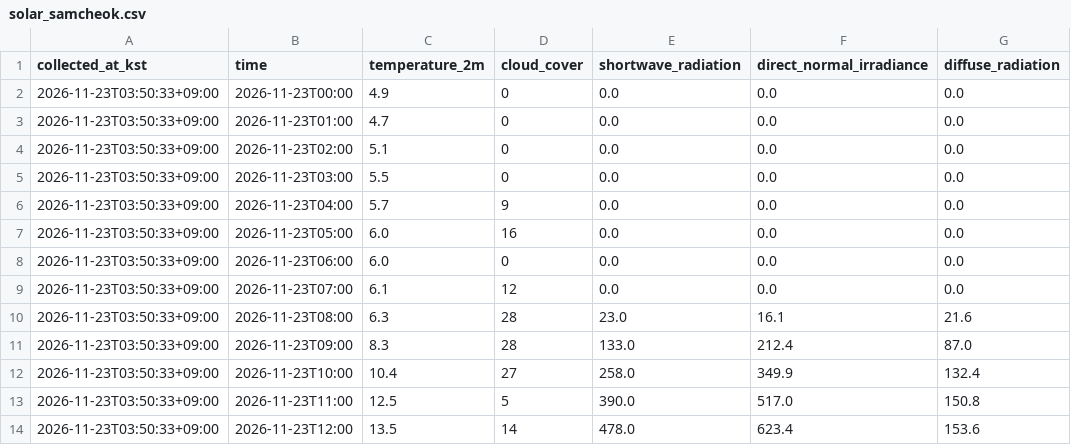
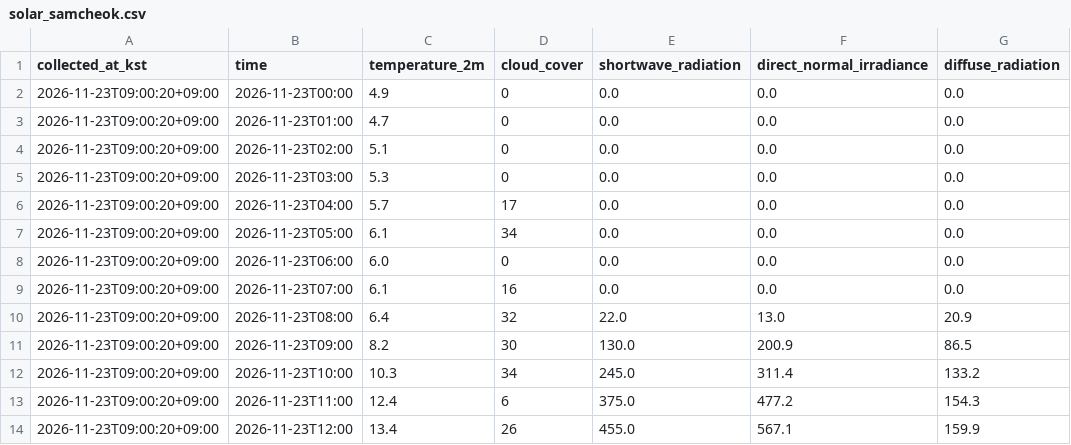
Before and after one commit to pppssuu/weather, a CSV file: data/solar_samcheok.csv, drawn as a sheet; only a part is shown; the diff covers the shown part only.

```diff
--- a/data/solar_samcheok.csv
+++ b/data/solar_samcheok.csv
@@ -1,14 +1,14 @@
 collected_at_kst,time,temperature_2m,cloud_cover,shortwave_radiation,direct_normal_irradiance,diffuse_radiation
-2026-11-23T03:50:33+09:00,2026-11-23T00:00,4.9,0,0.0,0.0,0.0
-2026-11-23T03:50:33+09:00,2026-11-23T01:00,4.7,0,0.0,0.0,0.0
-2026-11-23T03:50:33+09:00,2026-11-23T02:00,5.1,0,0.0,0.0,0.0
-2026-11-23T03:50:33+09:00,2026-11-23T03:00,5.5,0,0.0,0.0,0.0
-2026-11-23T03:50:33+09:00,2026-11-23T04:00,5.7,9,0.0,0.0,0.0
-2026-11-23T03:50:33+09:00,2026-11-23T05:00,6.0,16,0.0,0.0,0.0
-2026-11-23T03:50:33+09:00,2026-11-23T06:00,6.0,0,0.0,0.0,0.0
-2026-11-23T03:50:33+09:00,2026-11-23T07:00,6.1,12,0.0,0.0,0.0
-2026-11-23T03:50:33+09:00,2026-11-23T08:00,6.3,28,23.0,16.1,21.6
-2026-11-23T03:50:33+09:00,2026-11-23T09:00,8.3,28,133.0,212.4,87.0
-2026-11-23T03:50:33+09:00,2026-11-23T10:00,10.4,27,258.0,349.9,132.4
-2026-11-23T03:50:33+09:00,2026-11-23T11:00,12.5,5,390.0,517.0,150.8
-2026-11-23T03:50:33+09:00,2026-11-23T12:00,13.5,14,478.0,623.4,153.6
+2026-11-23T09:00:20+09:00,2026-11-23T00:00,4.9,0,0.0,0.0,0.0
+2026-11-23T09:00:20+09:00,2026-11-23T01:00,4.7,0,0.0,0.0,0.0
+2026-11-23T09:00:20+09:00,2026-11-23T02:00,5.1,0,0.0,0.0,0.0
+2026-11-23T09:00:20+09:00,2026-11-23T03:00,5.3,0,0.0,0.0,0.0
+2026-11-23T09:00:20+09:00,2026-11-23T04:00,5.7,17,0.0,0.0,0.0
+2026-11-23T09:00:20+09:00,2026-11-23T05:00,6.1,34,0.0,0.0,0.0
+2026-11-23T09:00:20+09:00,2026-11-23T06:00,6.0,0,0.0,0.0,0.0
+2026-11-23T09:00:20+09:00,2026-11-23T07:00,6.1,16,0.0,0.0,0.0
+2026-11-23T09:00:20+09:00,2026-11-23T08:00,6.4,32,22.0,13.0,20.9
+2026-11-23T09:00:20+09:00,2026-11-23T09:00,8.2,30,130.0,200.9,86.5
+2026-11-23T09:00:20+09:00,2026-11-23T10:00,10.3,34,245.0,311.4,133.2
+2026-11-23T09:00:20+09:00,2026-11-23T11:00,12.4,6,375.0,477.2,154.3
+2026-11-23T09:00:20+09:00,2026-11-23T12:00,13.4,26,455.0,567.1,159.9
```
Also changed, not shown: 99 edited cells elsewhere in this file, 1 other file.
